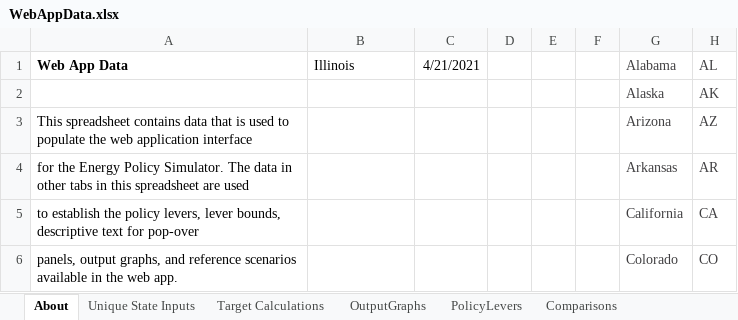
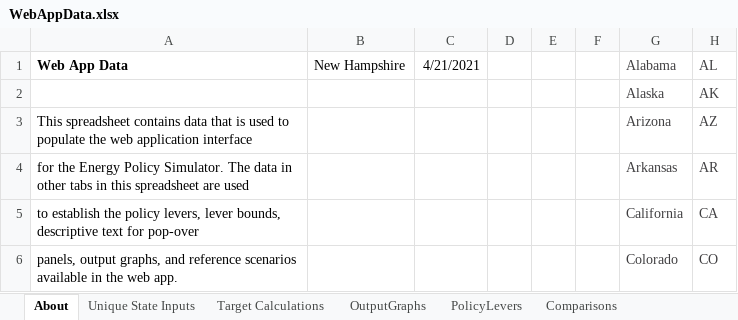
Before and after one commit to EnergyInnovation/eps-newhampshire, an Excel workbook: WebAppData.xlsx, sheet About, drawn as a sheet; only a part is shown; values as stored, in another font and other column widths than the file's, no borders; conditional formats not drawn; the diff names each change by its address in the sheet, - before the commit and + after, or states it on an @@ line.

```diff
--- a/WebAppData.xlsx (sheet About)
+++ b/WebAppData.xlsx (sheet About)
-B1: Illinois
+B1: New Hampshire
```
Also changed, not shown: sheet Supporting Data, sheet Target Calculations, sheet PolicyLevers, sheet State 2005 Data, sheet Repeating Values, formulas that keep their value, 2 other files.
